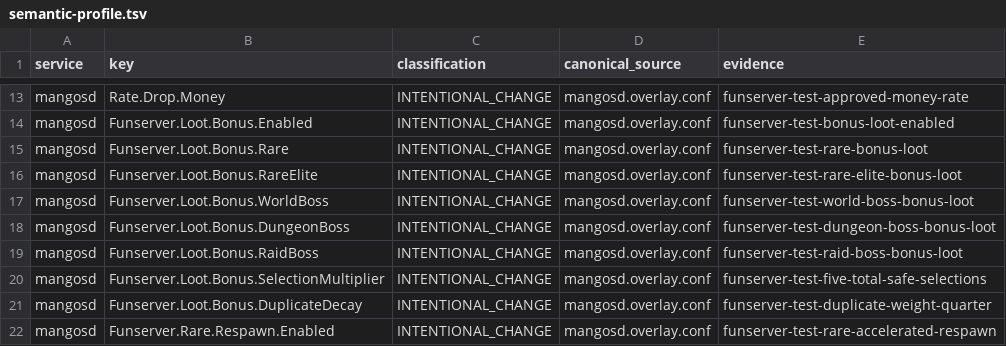
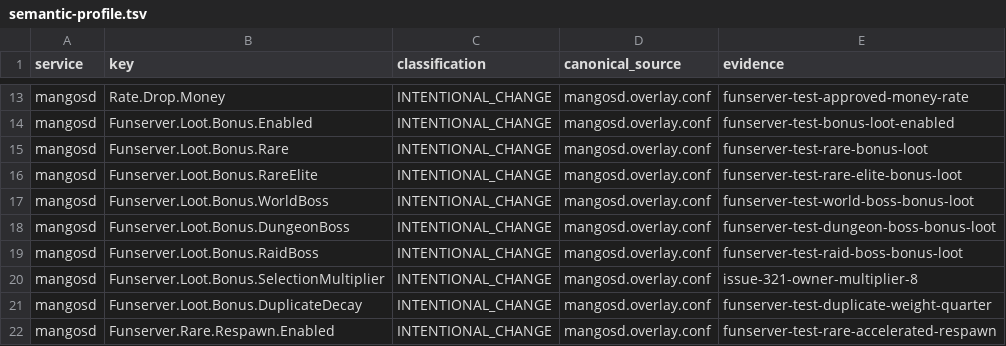
Before and after one commit to Cilverkrow/twow-repo, a TSV file: config/canonical/profiles/funserver-test/semantic-profile.tsv, drawn as a sheet; only a part is shown, gaps mark what is left out; the diff covers the shown part only.

```diff
--- a/config/canonical/profiles/funserver-test/semantic-profile.tsv
+++ b/config/canonical/profiles/funserver-test/semantic-profile.tsv
@@ -19,3 +19,3 @@ mangosd	Funserver.Loot.Bonus.DungeonBoss	INTENTIONAL_CHANGE	mangosd.overlay.conf
 mangosd	Funserver.Loot.Bonus.RaidBoss	INTENTIONAL_CHANGE	mangosd.overlay.conf	funserver-test-raid-boss-bonus-loot
-mangosd	Funserver.Loot.Bonus.SelectionMultiplier	INTENTIONAL_CHANGE	mangosd.overlay.conf	funserver-test-five-total-safe-selections
+mangosd	Funserver.Loot.Bonus.SelectionMultiplier	INTENTIONAL_CHANGE	mangosd.overlay.conf	issue-321-owner-multiplier-8
 mangosd	Funserver.Loot.Bonus.DuplicateDecay	INTENTIONAL_CHANGE	mangosd.overlay.conf	funserver-test-duplicate-weight-quarter
```
Also changed, not shown: 19 added rows and 2 edited cells elsewhere in this file, 3 other files.
